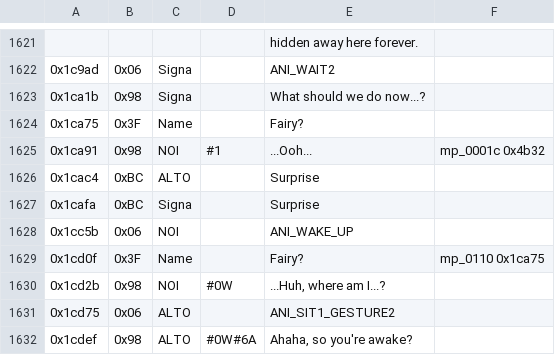
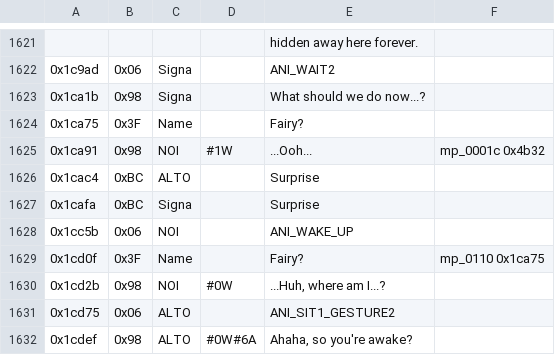
Before and after one commit to dackst/nayuta, a TSV file: script/input/mp_0110.tsv, drawn as a sheet; only a part is shown, gaps mark what is left out; the diff names each change by its address in the sheet, - before the commit and + after, or states it on an @@ line.

```diff
--- a/script/input/mp_0110.tsv
+++ b/script/input/mp_0110.tsv
-D1625: #1
+D1625: #1W
```
Also changed, not shown: arg/input/chr_names.tsv, script/input/mp_0101.tsv, 1 other file.
